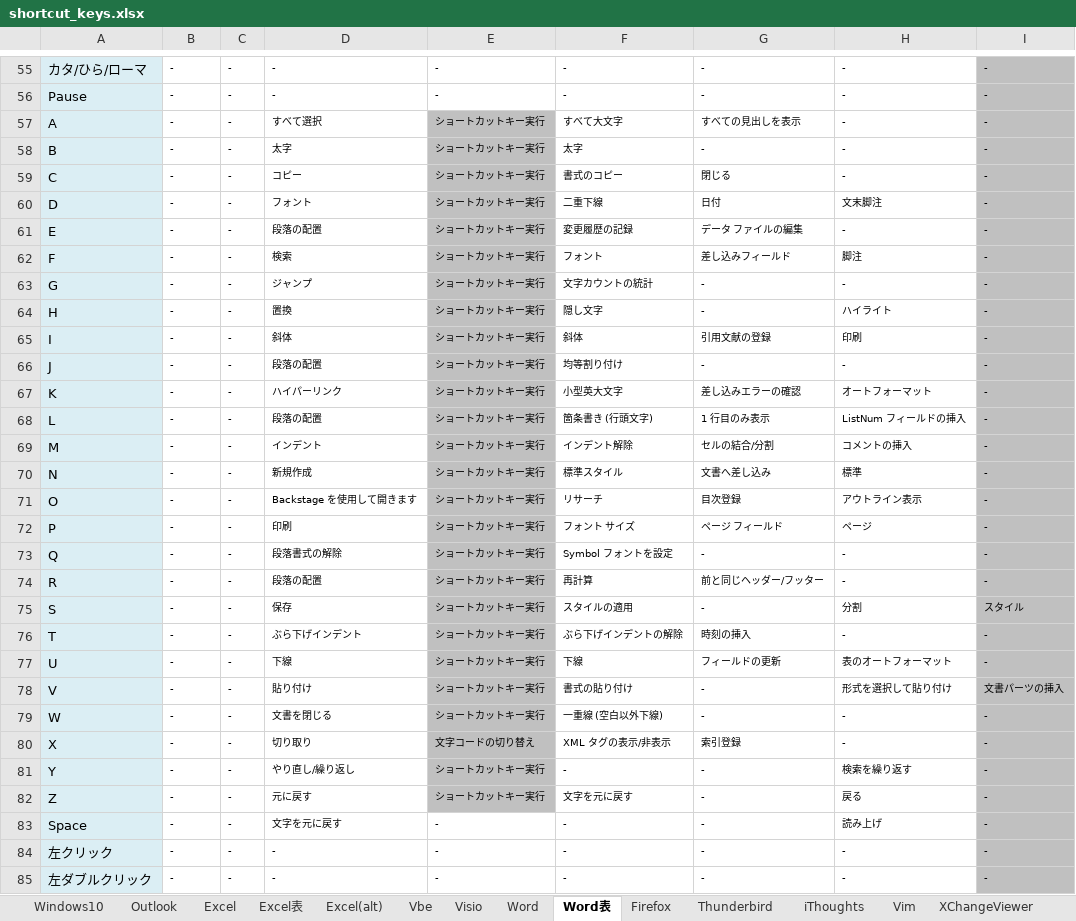
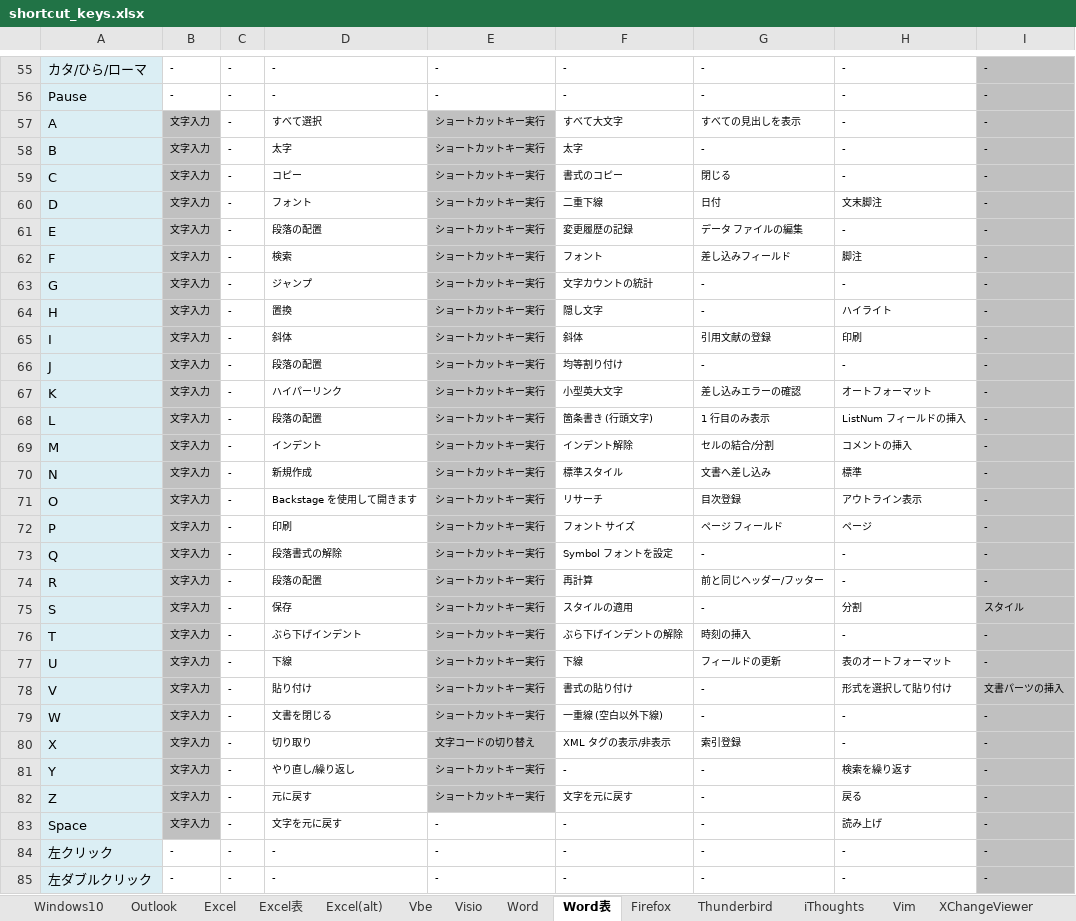
Before and after one commit to draemonash2/draemonash2.github.io, an Excel workbook: shortcut_keys.xlsx, sheet Word表, drawn as a sheet; only a part is shown, gaps mark what is left out; values as stored, in another font and other column widths than the file's, no borders; the diff covers the shown part only; the diff names each change by its address in the sheet, - before the commit and + after, or states it on an @@ line.

```diff
--- a/shortcut_keys.xlsx (sheet Word表)
+++ b/shortcut_keys.xlsx (sheet Word表)
-B57:B83: -
+B57:B83: 文字入力
-B57:B83 fill: none
+B57:B83 fill: #C0C0C0
```
Also changed, not shown: 10 edited cells and cell formats elsewhere in this sheet, sheet Excel表, sheet 秀丸表.
